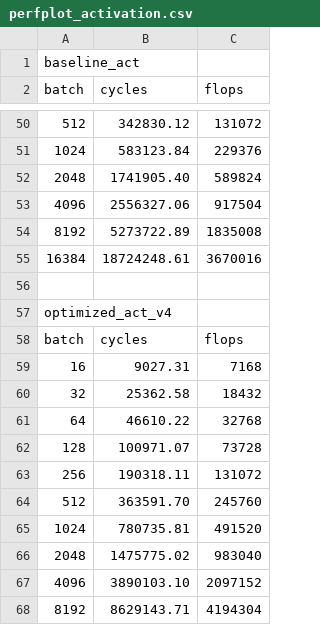
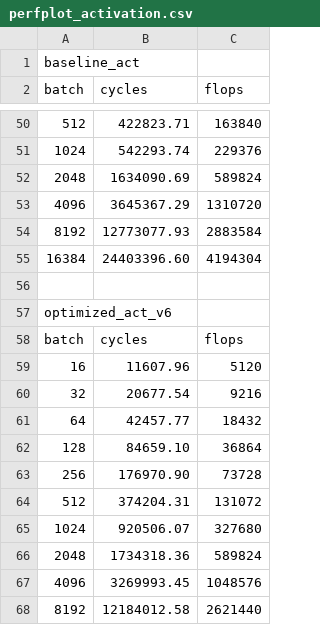
Before and after one commit to KonstantinosChasiotis/High-Perf-Clifford-NNs, a CSV file: csrc/mv_act_optimization/perfplot_activation.csv, drawn as a sheet; only a part is shown, gaps mark what is left out; the diff covers the shown part only; the diff names each change by its address in the sheet, - before the commit and + after, or states it on an @@ line.

```diff
--- a/csrc/mv_act_optimization/perfplot_activation.csv
+++ b/csrc/mv_act_optimization/perfplot_activation.csv
-B50 (cycles): 342830.12
+B50 (cycles): 422823.71
-C50 (flops): 131072
+C50 (flops): 163840
-B51 (cycles): 583123.84
+B51 (cycles): 542293.74
-B52 (cycles): 1741905.40
+B52 (cycles): 1634090.69
-B53 (cycles): 2556327.06
+B53 (cycles): 3645367.29
-C53 (flops): 917504
+C53 (flops): 1310720
-B54 (cycles): 5273722.89
+B54 (cycles): 12773077.93
-C54 (flops): 1835008
+C54 (flops): 2883584
-B55 (cycles): 18724248.61
+B55 (cycles): 24403396.60
-C55 (flops): 3670016
+C55 (flops): 4194304
-A57 (batch): optimized_act_v4
+A57 (batch): optimized_act_v6
-B59 (cycles): 9027.31
+B59 (cycles): 11607.96
-C59 (flops): 7168
+C59 (flops): 5120
-B60 (cycles): 25362.58
+B60 (cycles): 20677.54
-C60 (flops): 18432
+C60 (flops): 9216
-B61 (cycles): 46610.22
+B61 (cycles): 42457.77
-C61 (flops): 32768
+C61 (flops): 18432
-B62 (cycles): 100971.07
+B62 (cycles): 84659.10
-C62 (flops): 73728
+C62 (flops): 36864
-B63 (cycles): 190318.11
+B63 (cycles): 176970.90
-C63 (flops): 131072
+C63 (flops): 73728
-B64 (cycles): 363591.70
+B64 (cycles): 374204.31
-C64 (flops): 245760
+C64 (flops): 131072
-B65 (cycles): 780735.81
+B65 (cycles): 920506.07
-C65 (flops): 491520
+C65 (flops): 327680
-B66 (cycles): 1475775.02
+B66 (cycles): 1734318.36
-C66 (flops): 983040
+C66 (flops): 589824
-B67 (cycles): 3890103.10
+B67 (cycles): 3269993.45
-C67 (flops): 2097152
+C67 (flops): 1048576
-B68 (cycles): 8629143.71
+B68 (cycles): 12184012.58
-C68 (flops): 4194304
+C68 (flops): 2621440
```
Also changed, not shown: 28 added rows and 65 edited cells elsewhere in this file, 3 other files.
